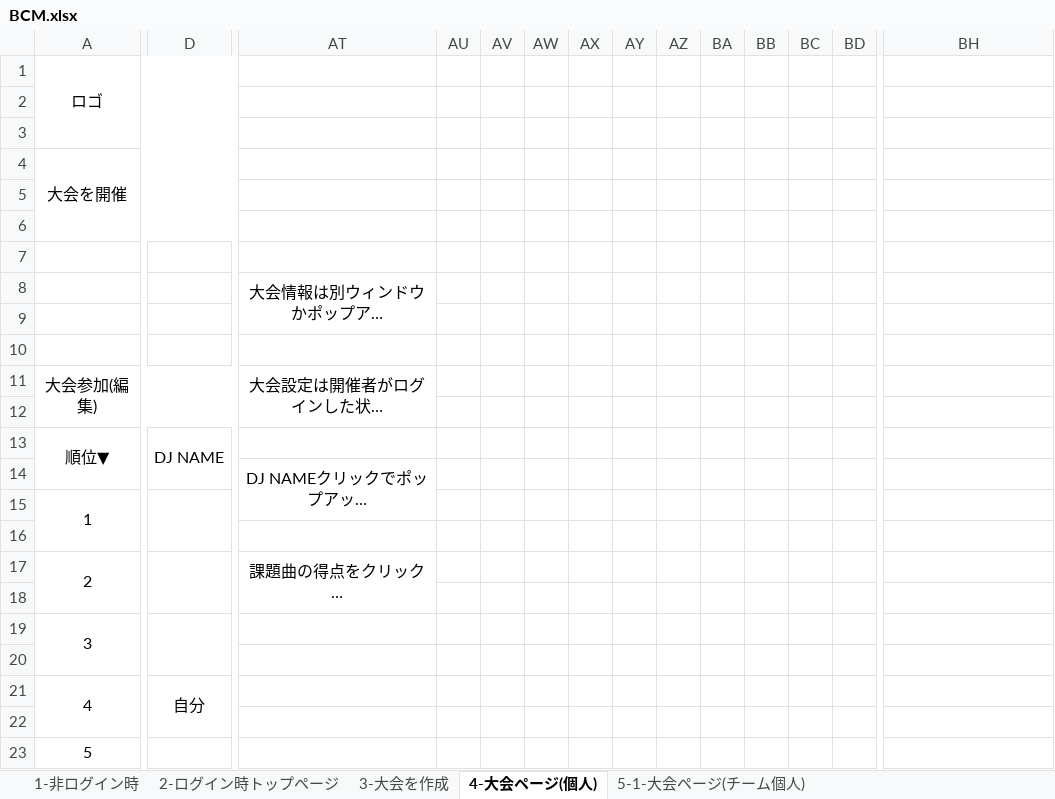
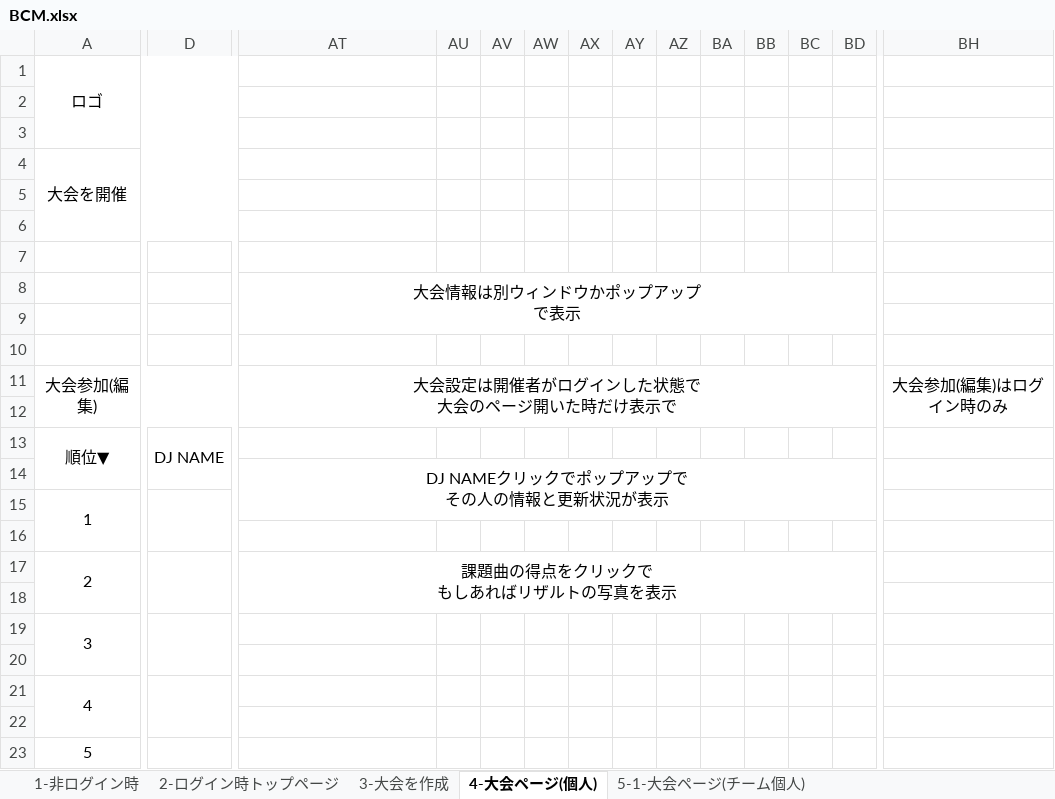
Before and after one commit to norimiso/BCM, an Excel workbook: BCM.xlsx, sheet 4-大会ページ(個人), drawn as a sheet; only a part is shown, gaps mark what is left out; long unchanged cells end in …; values as stored, in another font and other column widths than the file's, no borders; the diff names each change by its address in the sheet, - before the commit and + after, or states it on an @@ line.

```diff
--- a/BCM.xlsx (sheet 4-大会ページ(個人))
+++ b/BCM.xlsx (sheet 4-大会ページ(個人))
-AT8:AT9 merged
+AT8:BF9 merged
-AT11:AT12 merged
+AT11:BF12 merged
-BH11: (empty)
+BH11: 大会参加(編集)はログイン時のみ
+BH11:BH12 merged
-AT14:AT15 merged
+AT14:BF15 merged
-AT17:AT18 merged
+AT17:BF18 merged
-D21: 自分
+D21: (empty)
```
Also changed, not shown: sheet 2-ログイン時トップページ, sheet 5-4 大会情報, sheet 11-個人ページ, sheet 1-非ログイン時, sheet 7-参加中の大会, sheet 6-開催中の大会, 2 more sheets, other sheet tabs, charts or pictures.
